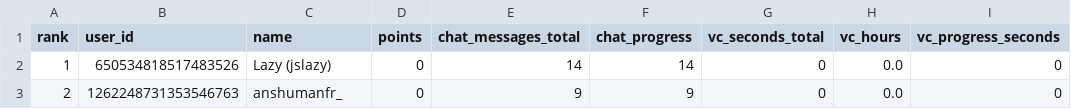
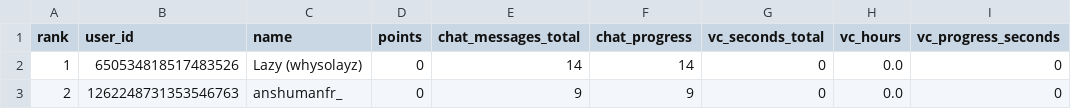
Before and after one commit to jslazy/Konbot, a CSV file: export/players_1154838258027606117.csv, drawn as a sheet; only a part is shown; the diff names each change by its address in the sheet, - before the commit and + after, or states it on an @@ line.

```diff
--- a/export/players_1154838258027606117.csv
+++ b/export/players_1154838258027606117.csv
-C2 (name): Lazy (jslazy)
+C2 (name): Lazy (whysolayz)
```
Also changed, not shown: export/players_1488690726870057165.csv, export/players_1524797937836621874.csv, 26 other files.
